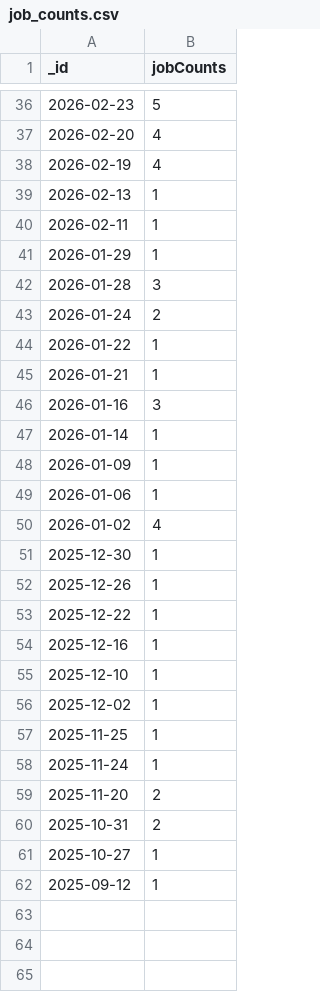
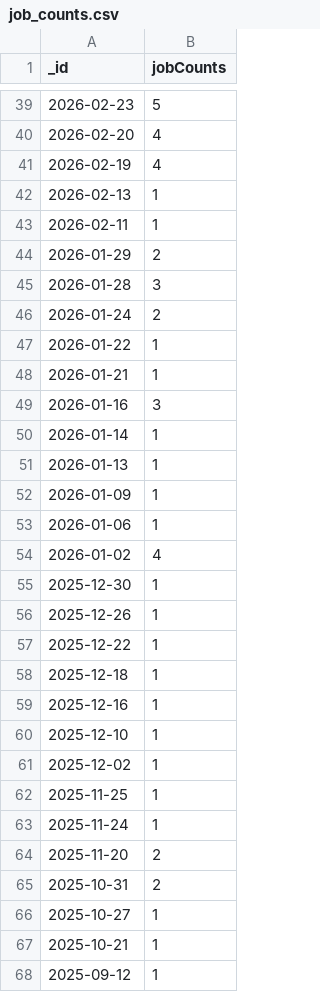
Before and after one commit to Phamminh2012/Data-Engineering-project, a CSV file: dags/job_counts.csv, drawn as a sheet; only a part is shown, gaps mark what is left out; the diff covers the shown part only.

```diff
--- a/dags/job_counts.csv
+++ b/dags/job_counts.csv
@@ -40,3 +43,3 @@ _id,jobCounts
 2026-02-11,1
-2026-01-29,1
+2026-01-29,2
 2026-01-28,3
@@ -47,2 +50,3 @@ _id,jobCounts
 2026-01-14,1
+2026-01-13,1
 2026-01-09,1
@@ -53,2 +57,3 @@ _id,jobCounts
 2025-12-22,1
+2025-12-18,1
 2025-12-16,1
@@ -61,2 +66,3 @@ _id,jobCounts
 2025-10-27,1
+2025-10-21,1
 2025-09-12,1
```
Also changed, not shown: 3 added rows and 18 edited cells elsewhere in this file, dags/job_description_word_freq.csv, dags/top_skills.csv, 8 other files.
